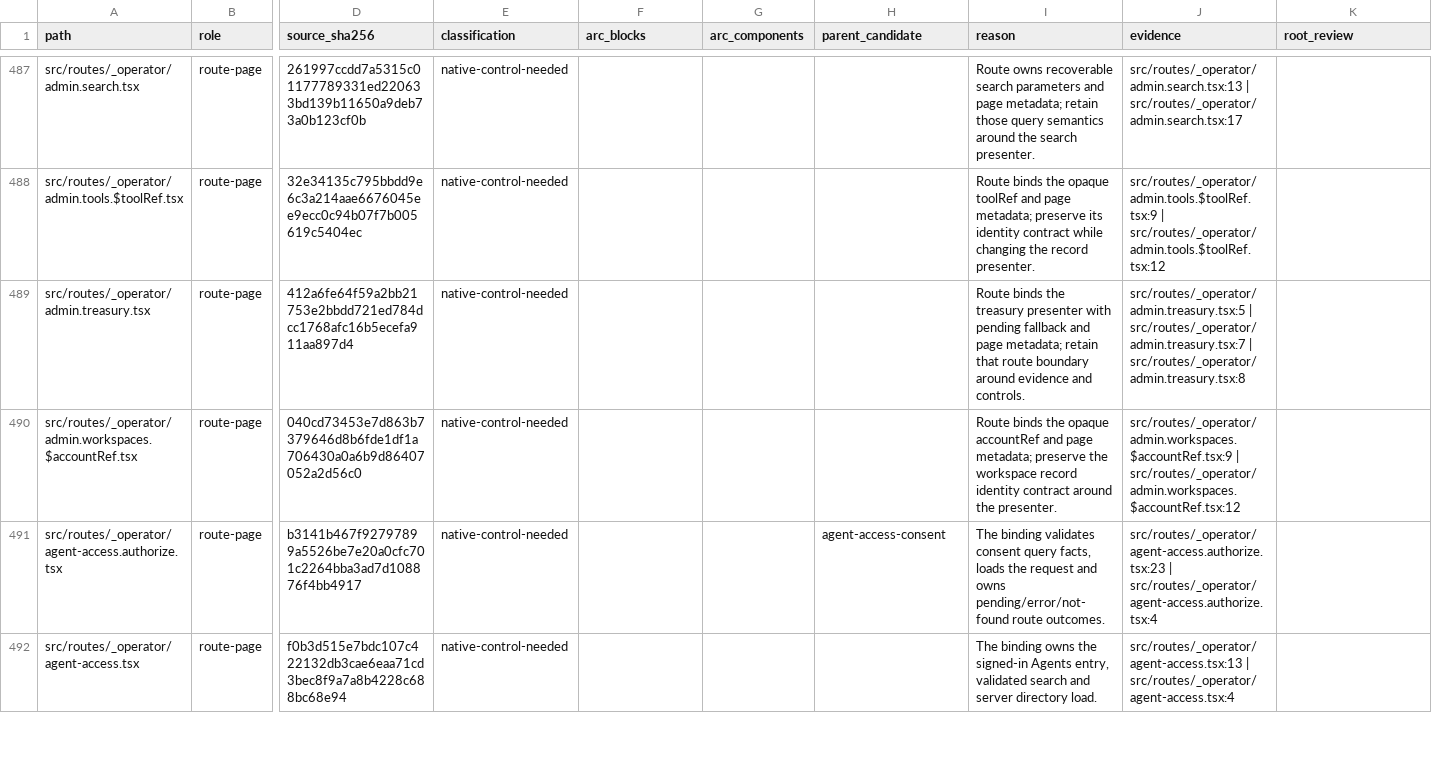
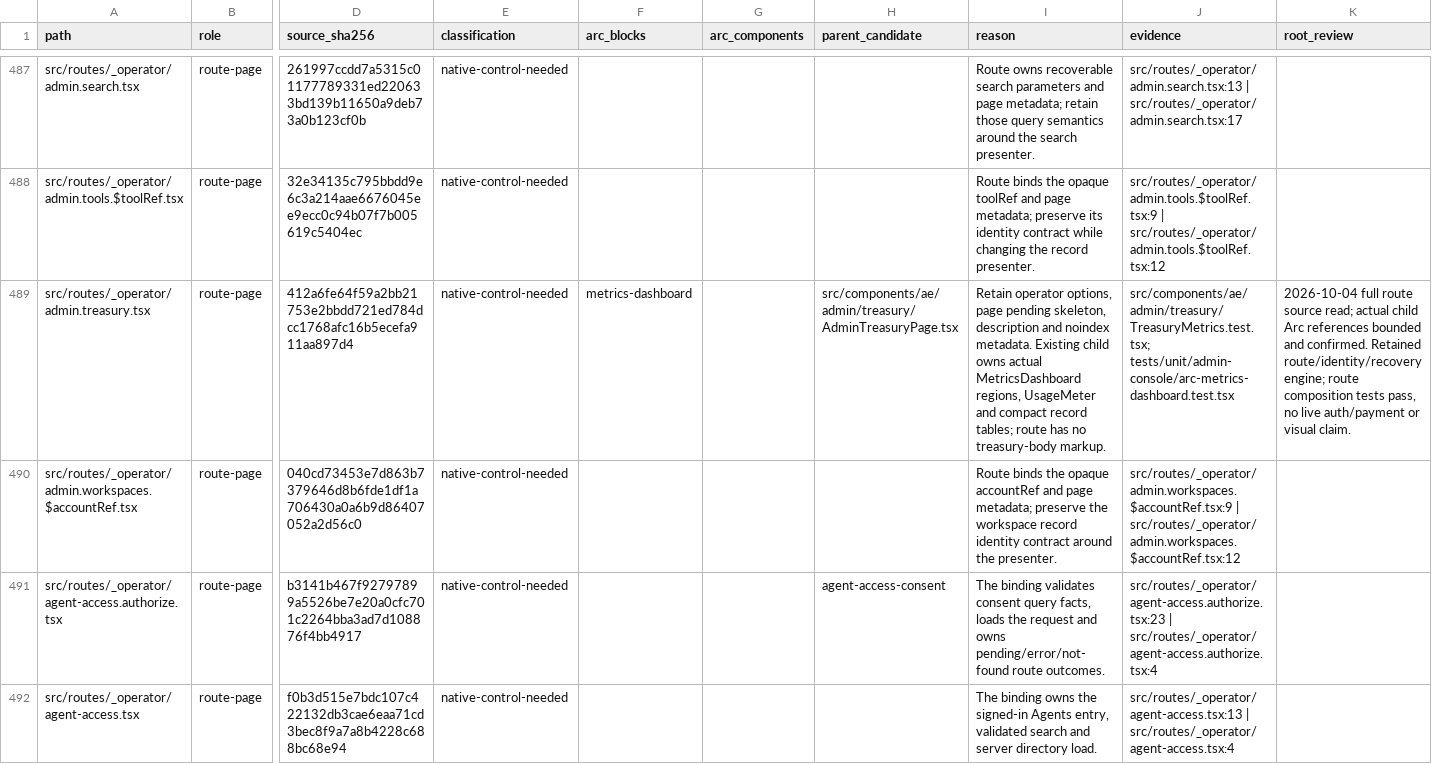
Before and after one commit to CreasyBear/Agentic-Economy, a CSV file: docs/designs/arc-ui-refactor/full-block-coverage-2026-10-03.csv, drawn as a sheet; only a part is shown, gaps mark what is left out; the diff covers the shown part only; the diff names each change by its address in the sheet, - before the commit and + after, or states it on an @@ line.

```diff
--- a/docs/designs/arc-ui-refactor/full-block-coverage-2026-10-03.csv
+++ b/docs/designs/arc-ui-refactor/full-block-coverage-2026-10-03.csv
-F489 (arc_blocks): (empty)
+F489 (arc_blocks): metrics-dashboard
-H489 (parent_candidate): (empty)
+H489 (parent_candidate): src/components/ae/admin/treasury/AdminTreasuryPage.tsx
-I489 (reason): Route binds the treasury presenter with pending fallback and page metadata; retain that route boundary around evidence and controls.
+I489 (reason): Retain operator options, page pending skeleton, description and noindex metadata. Existing child owns actual MetricsDashboard regions, UsageMeter and compact record tables; route has no treasury-body markup.
-J489 (evidence): src/routes/_operator/admin.treasury.tsx:5 | src/routes/_operator/admin.treasury.tsx:7 | src/routes/_operator/admin.treasury.tsx:8
+J489 (evidence): src/components/ae/admin/treasury/TreasuryMetrics.test.tsx; tests/unit/admin-console/arc-metrics-dashboard.test.tsx
-K489 (root_review): (empty)
+K489 (root_review): 2026-10-04 full route source read; actual child Arc references bounded and confirmed. Retained route/identity/recovery engine; route composition tests pass, no live auth/payment or visual claim.
```
Also changed, not shown: 55 edited cells elsewhere in this file, docs/designs/arc-ui-refactor/action-inventory.csv, docs/designs/arc-ui-refactor/source-inventory.csv, 17 other files.
